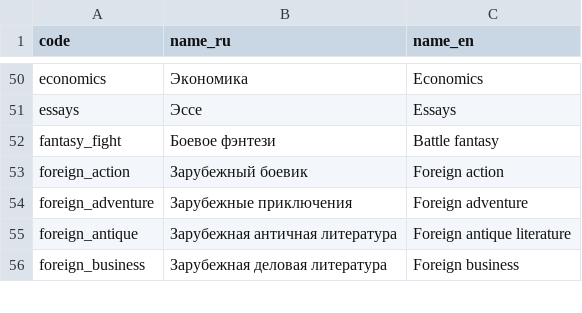
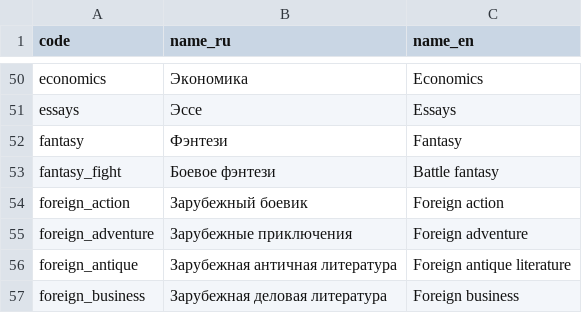
Before and after one commit to foxzi/pushkinlib, a CSV file: web/static/genres.csv, drawn as a sheet; only a part is shown, gaps mark what is left out; the diff names each change by its address in the sheet, - before the commit and + after, or states it on an @@ line.

Commit message:
Add OPDS genre translations and navigation feeds

```diff
--- a/web/static/genres.csv
+++ b/web/static/genres.csv
+row 52: fantasy | Фэнтези | Fantasy
```
Also changed, not shown: 10 other files.
